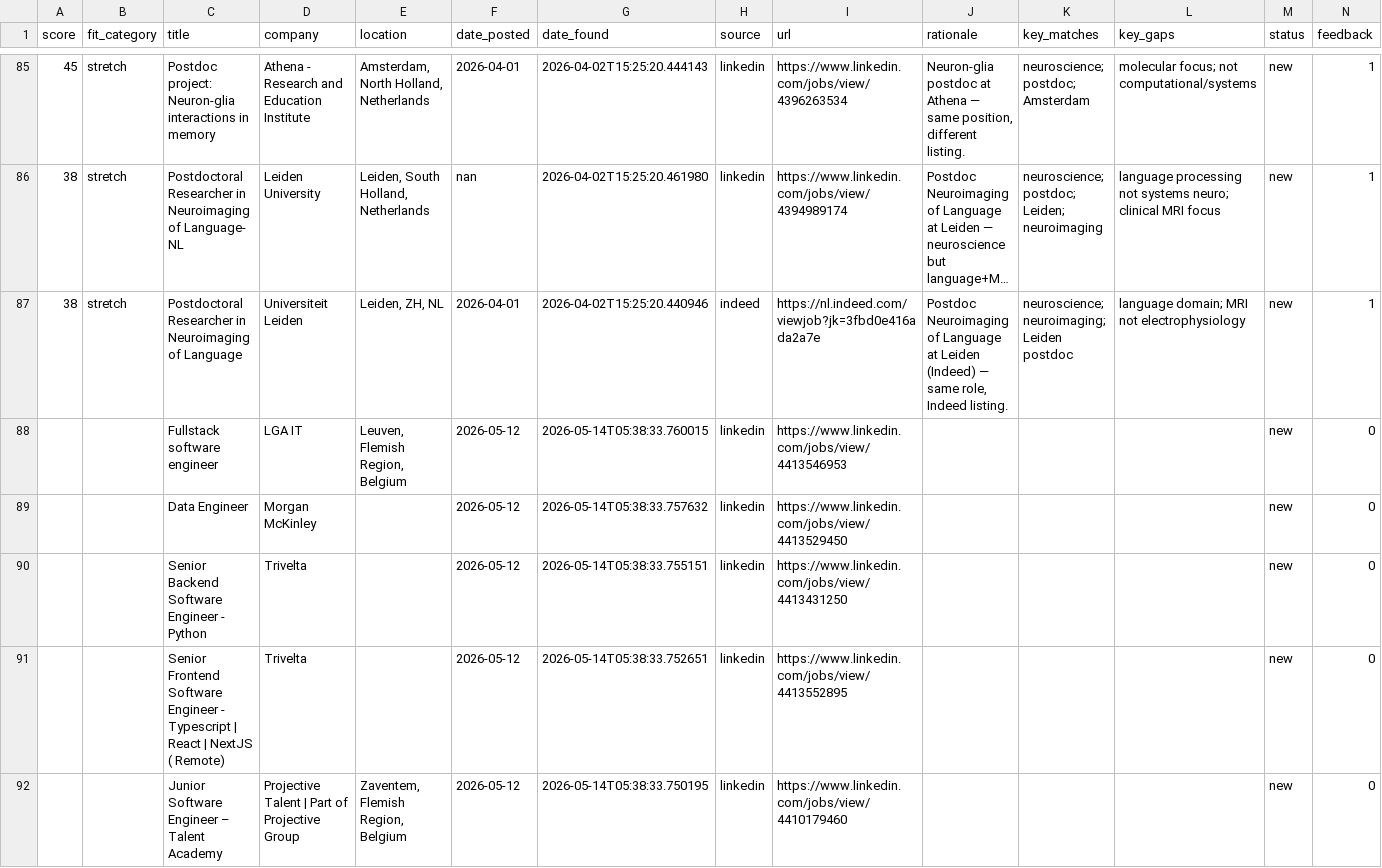
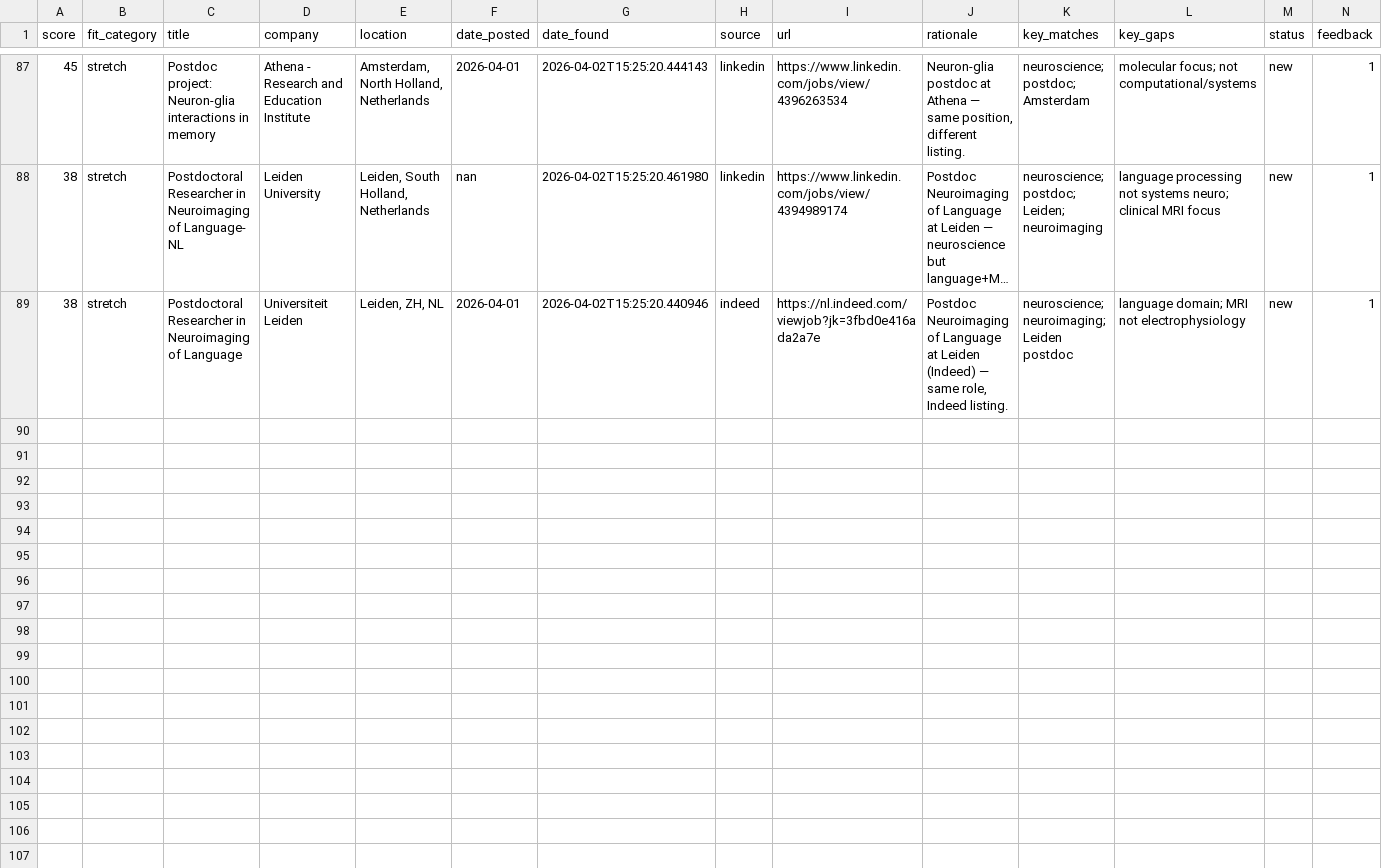
Before and after one commit to benefron/job-search-agent, a CSV file: data/jobs_export.csv, drawn as a sheet; only a part is shown, gaps mark what is left out; long unchanged cells end in …; the diff covers the shown part only.

```diff
--- a/data/jobs_export.csv
+++ b/data/jobs_export.csv
@@ -87,6 +89 @@ score,fit_category,title,company,location,date_posted,date_found,source,url,rati
 38,stretch,Postdoctoral Researcher in Neuroimaging of Language,Universiteit Leiden,"Leiden, ZH, NL",2026-04-01,2026-04-02T15:25:20.440946,indeed,https://nl.indeed.com/viewjob?jk=3fbd0e416ada2a7e,"Postdoc Neuroimaging of Language at Leiden (Indeed) — same role, Indeed listing.",neuroscience; neuroimaging; Leiden postdoc,language domain; MRI not electrophysiology,new,1
-,,Fullstack software engineer,LGA IT,"Leuven, Flemish Region, Belgium",2026-05-12,2026-05-14T05:38:33.760015,linkedin,https://www.linkedin.com/jobs/view/4413546953,,,,new,0
-,,Data Engineer,Morgan McKinley,,2026-05-12,2026-05-14T05:38:33.757632,linkedin,https://www.linkedin.com/jobs/view/4413529450,,,,new,0
-,,Senior Backend Software Engineer - Python,Trivelta,,2026-05-12,2026-05-14T05:38:33.755151,linkedin,https://www.linkedin.com/jobs/view/4413431250,,,,new,0
-,,Senior Frontend Software Engineer - Typescript | React | NextJS ( Remote),Trivelta,,2026-05-12,2026-05-14T05:38:33.752651,linkedin,https://www.linkedin.com/jobs/view/4413552895,,,,new,0
-,,Junior Software Engineer – Talent Academy,Projective Talent | Part of Projective Group,"Zaventem, Flemish Region, Belgium",2026-05-12,2026-05-14T05:38:33.750195,linkedin,https://www.linkedin.com/jobs/view/4410179460,,,,new,0
```
Also changed, not shown: 2 added rows and 13 removed rows elsewhere in this file, 4 other files.
